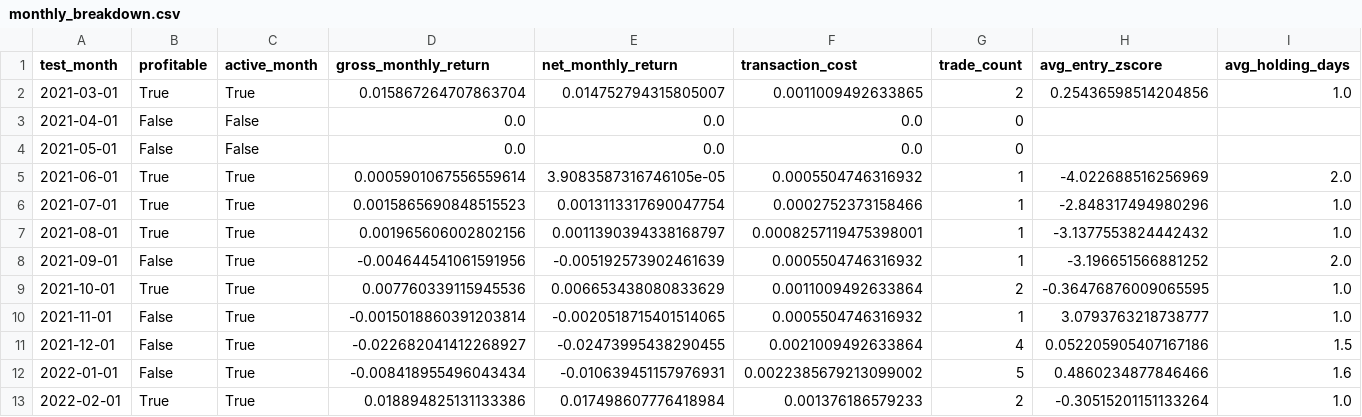
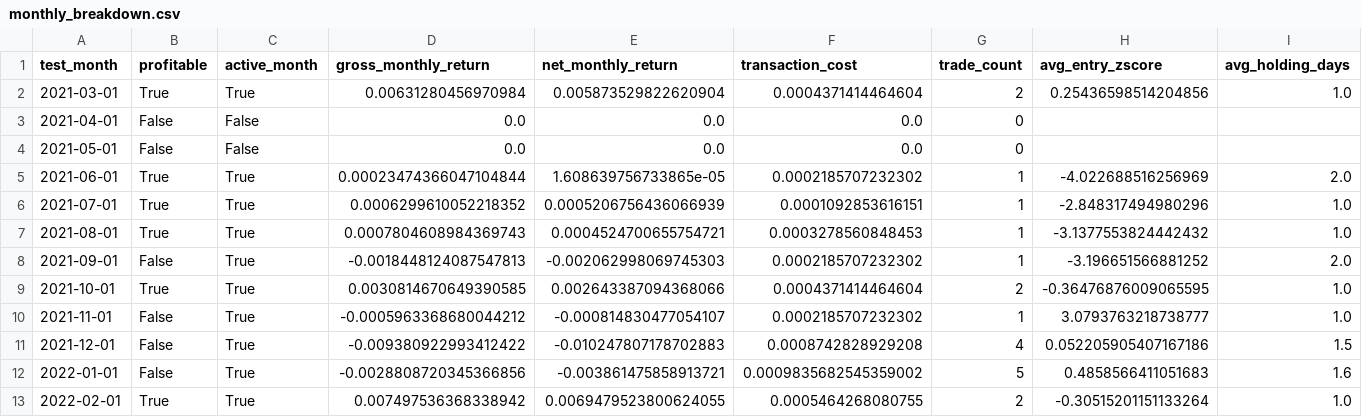
Before and after one commit to djbm10/Investment-alpha-engine, a CSV file: diagnostics/monthly_breakdown.csv, drawn as a sheet; only a part is shown; the diff covers the shown part only; the diff names each change by its address in the sheet, - before the commit and + after, or states it on an @@ line.

```diff
--- a/diagnostics/monthly_breakdown.csv
+++ b/diagnostics/monthly_breakdown.csv
-D2 (gross_monthly_return): 0.015867264707863704
+D2 (gross_monthly_return): 0.00631280456970984
-E2 (net_monthly_return): 0.014752794315805007
+E2 (net_monthly_return): 0.005873529822620904
-F2 (transaction_cost): 0.0011009492633865
+F2 (transaction_cost): 0.0004371414464604
-D5 (gross_monthly_return): 0.0005901067556559614
+D5 (gross_monthly_return): 0.00023474366047104844
-E5 (net_monthly_return): 3.9083587316746105e-05
+E5 (net_monthly_return): 1.608639756733865e-05
-F5 (transaction_cost): 0.0005504746316932
+F5 (transaction_cost): 0.0002185707232302
-D6 (gross_monthly_return): 0.0015865690848515523
+D6 (gross_monthly_return): 0.0006299610052218352
-E6 (net_monthly_return): 0.0013113317690047754
+E6 (net_monthly_return): 0.0005206756436066939
-F6 (transaction_cost): 0.0002752373158466
+F6 (transaction_cost): 0.0001092853616151
-D7 (gross_monthly_return): 0.001965606002802156
+D7 (gross_monthly_return): 0.0007804608984369743
-E7 (net_monthly_return): 0.0011390394338168797
+E7 (net_monthly_return): 0.0004524700655754721
-F7 (transaction_cost): 0.0008257119475398001
+F7 (transaction_cost): 0.0003278560848453
-D8 (gross_monthly_return): -0.004644541061591956
+D8 (gross_monthly_return): -0.0018448124087547813
-E8 (net_monthly_return): -0.005192573902461639
+E8 (net_monthly_return): -0.002062998069745303
-F8 (transaction_cost): 0.0005504746316932
+F8 (transaction_cost): 0.0002185707232302
-D9 (gross_monthly_return): 0.007760339115945536
+D9 (gross_monthly_return): 0.0030814670649390585
-E9 (net_monthly_return): 0.006653438080833629
+E9 (net_monthly_return): 0.002643387094368066
-F9 (transaction_cost): 0.0011009492633864
+F9 (transaction_cost): 0.0004371414464604
-D10 (gross_monthly_return): -0.0015018860391203814
+D10 (gross_monthly_return): -0.0005963368680044212
-E10 (net_monthly_return): -0.0020518715401514065
+E10 (net_monthly_return): -0.000814830477054107
-F10 (transaction_cost): 0.0005504746316932
+F10 (transaction_cost): 0.0002185707232302
-D11 (gross_monthly_return): -0.022682041412268927
+D11 (gross_monthly_return): -0.009380922993412422
-E11 (net_monthly_return): -0.02473995438290455
+E11 (net_monthly_return): -0.010247807178702883
-F11 (transaction_cost): 0.0021009492633864
+F11 (transaction_cost): 0.0008742828929208
-D12 (gross_monthly_return): -0.008418955496043434
+D12 (gross_monthly_return): -0.0028808720345366856
-E12 (net_monthly_return): -0.010639451157976931
+E12 (net_monthly_return): -0.003861475858913721
-F12 (transaction_cost): 0.0022385679213099002
+F12 (transaction_cost): 0.0009835682545359002
-H12 (avg_entry_zscore): 0.4860234877846466
+H12 (avg_entry_zscore): 0.4858566411051683
-D13 (gross_monthly_return): 0.018894825131133386
+D13 (gross_monthly_return): 0.007497536368338942
-E13 (net_monthly_return): 0.017498607776418984
+E13 (net_monthly_return): 0.0069479523800624055
-F13 (transaction_cost): 0.001376186579233
+F13 (transaction_cost): 0.0005464268080755
```
Also changed, not shown: 163 edited cells elsewhere in this file, 3 other files.
